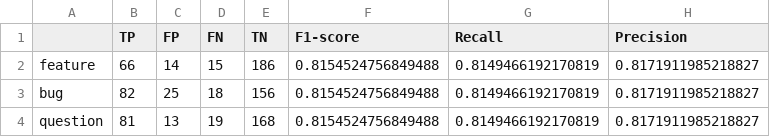
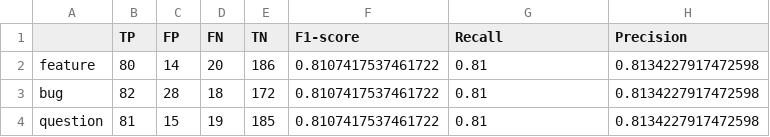
Before and after one commit to G4BE-334/NLBSE-issue-report-classification, a CSV file: metrics/confusion_matrix_oc.csv, drawn as a sheet.

```diff
--- a/metrics/confusion_matrix_oc.csv
+++ b/metrics/confusion_matrix_oc.csv
@@ -1,4 +1,4 @@
 ,TP,FP,FN,TN,F1-score,Recall,Precision
-feature,66,14,15,186,0.8154524756849488,0.8149466192170819,0.8171911985218827
-bug,82,25,18,156,0.8154524756849488,0.8149466192170819,0.8171911985218827
-question,81,13,19,168,0.8154524756849488,0.8149466192170819,0.8171911985218827
+feature,80,14,20,186,0.8107417537461722,0.81,0.8134227917472598
+bug,82,28,18,172,0.8107417537461722,0.81,0.8134227917472598
+question,81,15,19,185,0.8107417537461722,0.81,0.8134227917472598
```
Also changed, not shown: metrics/confusion_matrix_tf.csv, 1 other file.
